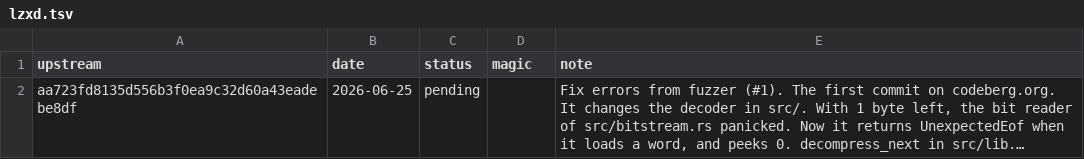
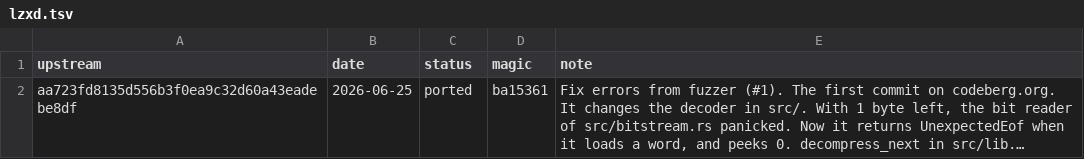
Before and after one commit to xo/magic, a TSV file: docs/upstream/lzxd.tsv, drawn as a sheet; long unchanged cells end in …; the diff names each change by its address in the sheet, - before the commit and + after, or states it on an @@ line.

```diff
--- a/docs/upstream/lzxd.tsv
+++ b/docs/upstream/lzxd.tsv
-C2 (status): pending
+C2 (status): ported
-D2 (magic): (empty)
+D2 (magic): ba15361
```
Also changed, not shown: docs/upstream/upstreams.tsv.
